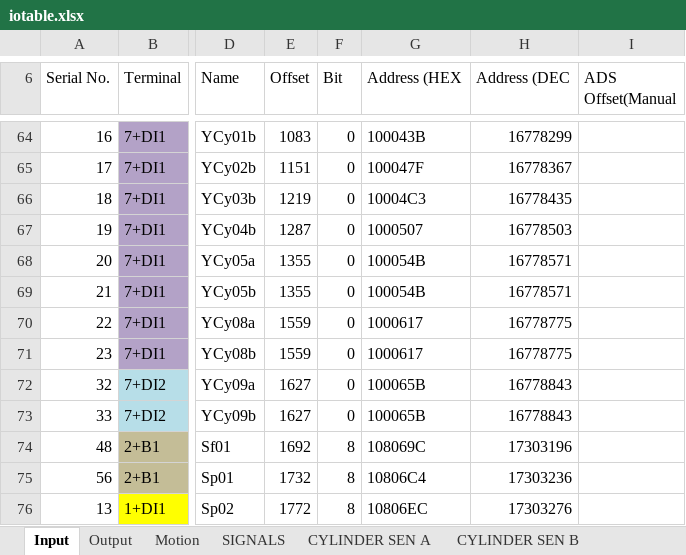
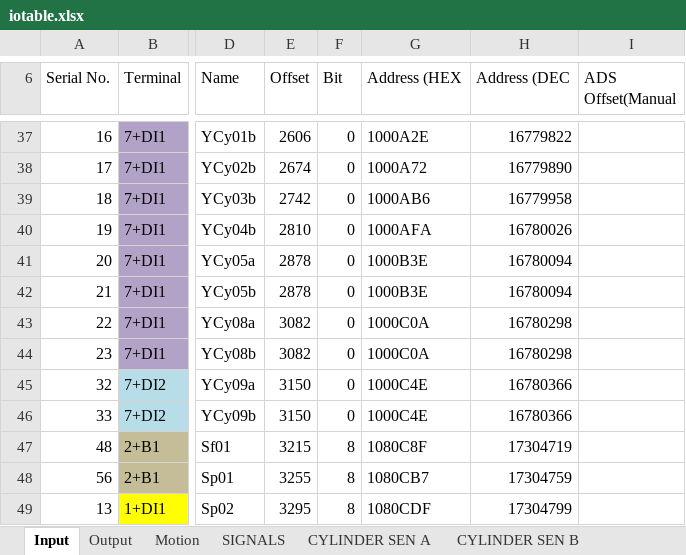
Before and after one commit to smandyscom/hsal-modulized, an Excel workbook: D/iotable.xlsx, sheet Input, drawn as a sheet; only a part is shown, gaps mark what is left out; values as stored, in another font and other column widths than the file's, no borders; addresses are those after the commit; the diff covers the shown part only; the diff names each change by its address in the sheet, - before the commit and + after, or states it on an @@ line.

```diff
--- a/D/iotable.xlsx (sheet Input)
+++ b/D/iotable.xlsx (sheet Input)
-E37 (Offset): 1083
+E37 (Offset): 2606
-G37 (Address (HEX): 100043B
+G37 (Address (HEX): 1000A2E
-H37 (Address (DEC): 16778299
+H37 (Address (DEC): 16779822
-E38 (Offset): 1151
+E38 (Offset): 2674
-G38 (Address (HEX): 100047F
+G38 (Address (HEX): 1000A72
-H38 (Address (DEC): 16778367
+H38 (Address (DEC): 16779890
-E39 (Offset): 1219
+E39 (Offset): 2742
-G39 (Address (HEX): 10004C3
+G39 (Address (HEX): 1000AB6
-H39 (Address (DEC): 16778435
+H39 (Address (DEC): 16779958
-E40 (Offset): 1287
+E40 (Offset): 2810
-G40 (Address (HEX): 1000507
+G40 (Address (HEX): 1000AFA
-H40 (Address (DEC): 16778503
+H40 (Address (DEC): 16780026
-E41:E42 (Offset): 1355
+E41:E42 (Offset): 2878
-G41:G42 (Address (HEX): 100054B
+G41:G42 (Address (HEX): 1000B3E
-H41:H42 (Address (DEC): 16778571
+H41:H42 (Address (DEC): 16780094
-E43:E44 (Offset): 1559
+E43:E44 (Offset): 3082
-G43:G44 (Address (HEX): 1000617
+G43:G44 (Address (HEX): 1000C0A
-H43:H44 (Address (DEC): 16778775
+H43:H44 (Address (DEC): 16780298
-E45:E46 (Offset): 1627
+E45:E46 (Offset): 3150
-G45:G46 (Address (HEX): 100065B
+G45:G46 (Address (HEX): 1000C4E
-H45:H46 (Address (DEC): 16778843
+H45:H46 (Address (DEC): 16780366
-E47 (Offset): 1692
+E47 (Offset): 3215
-G47 (Address (HEX): 108069C
+G47 (Address (HEX): 1080C8F
-H47 (Address (DEC): 17303196
+H47 (Address (DEC): 17304719
-E48 (Offset): 1732
+E48 (Offset): 3255
-G48 (Address (HEX): 10806C4
+G48 (Address (HEX): 1080CB7
-H48 (Address (DEC): 17303236
+H48 (Address (DEC): 17304759
-E49 (Offset): 1772
+E49 (Offset): 3295
-G49 (Address (HEX): 10806EC
+G49 (Address (HEX): 1080CDF
-H49 (Address (DEC): 17303276
+H49 (Address (DEC): 17304799
```
Also changed, not shown: 108 edited cells elsewhere in this sheet, sheet Output, formulas that keep their value, 1 other file.
